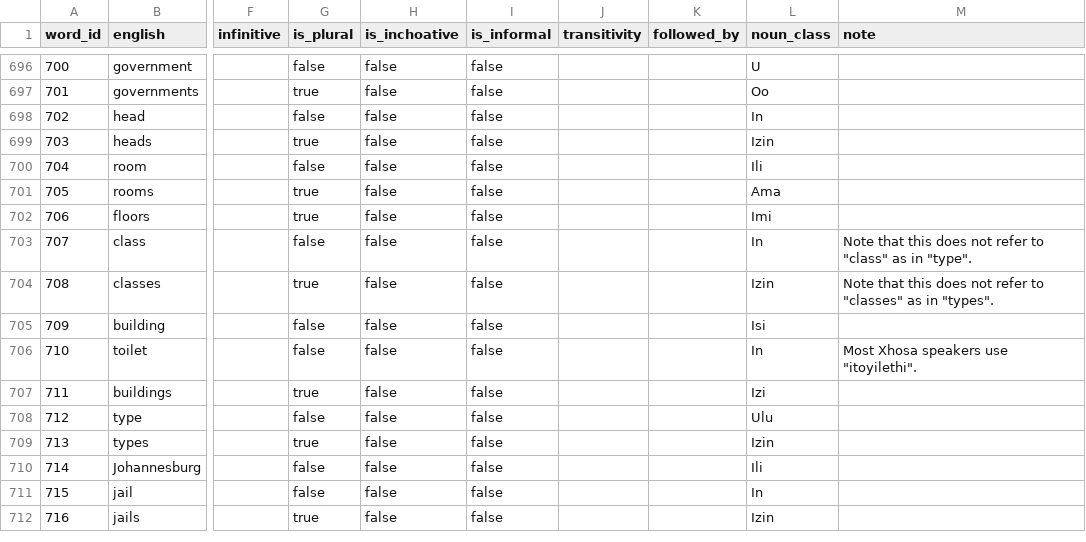
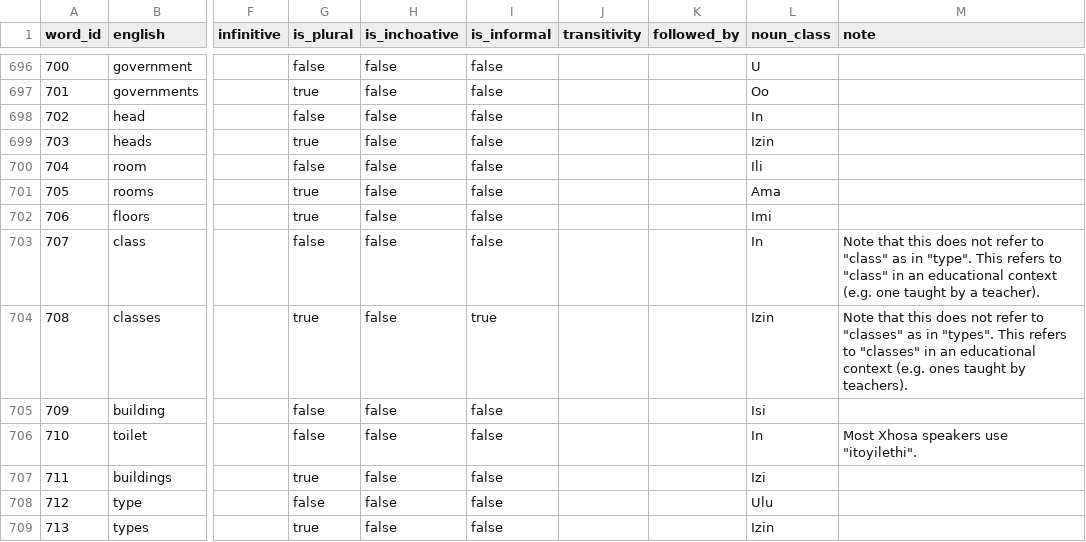
Before and after one commit to IsiXhosa-click/database, a CSV file: words.csv, drawn as a sheet; only a part is shown, gaps mark what is left out; the shorter side is filled out with more unchanged rows; the diff names each change by its address in the sheet, - before the commit and + after, or states it on an @@ line.

Commit message:
Daily backup for 2024-05-13 > > on-behalf-of: @IsiXhosa-click <restiosondev@gmail.com>

```diff
--- a/words.csv
+++ b/words.csv
-M703 (note): …in "type".
+M703 (note): …in "type". This refers to "class" in an educational context (e.g. one taught by a teacher).
-I704 (is_informal): false
+I704 (is_informal): true
-M704 (note): …in "types".
+M704 (note): …in "types". This refers to "classes" in an educational context (e.g. ones taught by teachers).
```
